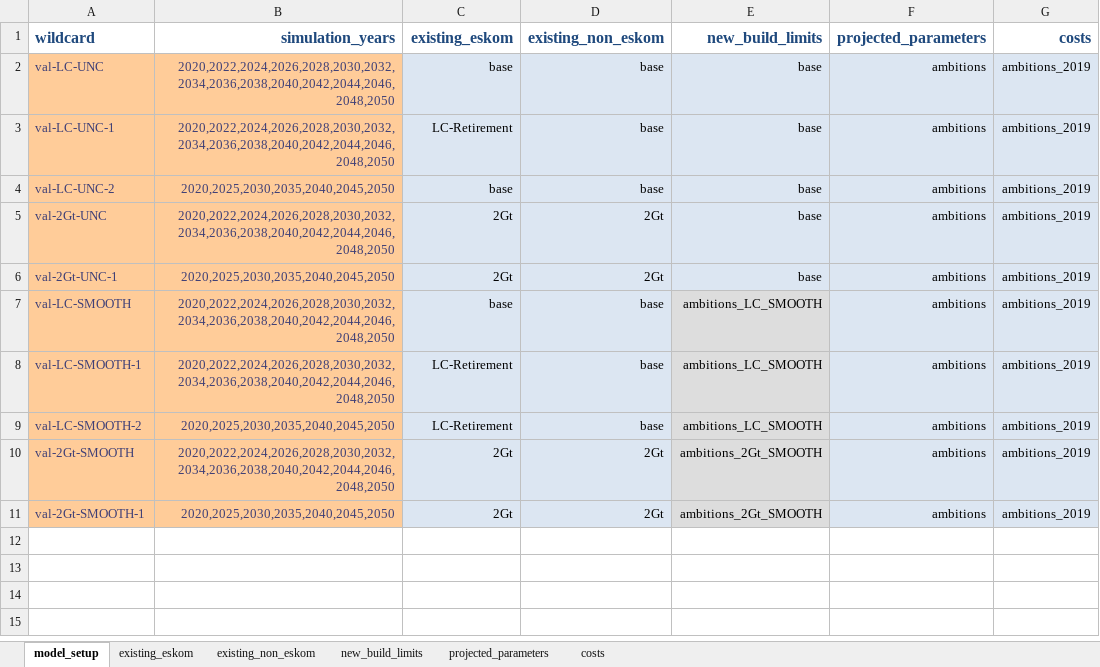
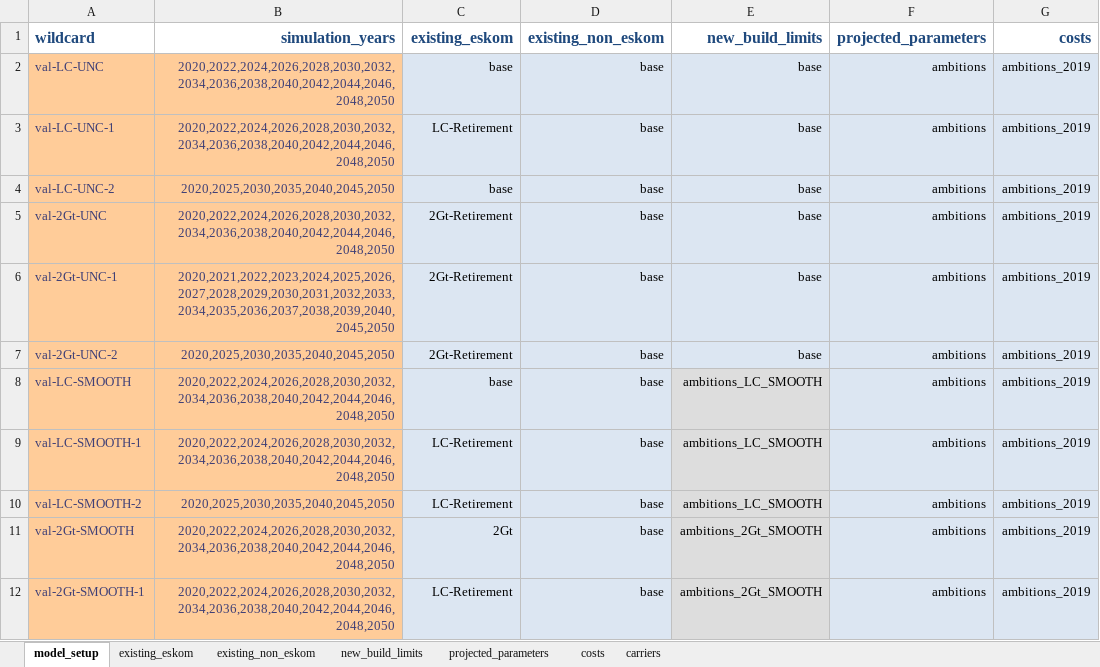
Before and after one commit to agma0/pypsa-rsa, an Excel workbook: model_file.xlsx, sheet model_setup, drawn as a sheet; values as stored, in another font and other column widths than the file's, no borders; addresses are those after the commit; the diff names each change by its address in the sheet, - before the commit and + after, or states it on an @@ line.

```diff
--- a/model_file.xlsx (sheet model_setup)
+++ b/model_file.xlsx (sheet model_setup)
+sheet tab: carriers
-C5:C6 (existing_eskom): 2Gt
+C5:C6 (existing_eskom): 2Gt-Retirement
-D5:D6 (existing_non_eskom): 2Gt
+D5:D6 (existing_non_eskom): base
-B6 (simulation_years): 2020,2025,2030,2035,2040,2045,2050
+B6 (simulation_years): 2020,2021,2022,2023,2024,2025,2026,2027,2028,2029,2030,2031,2032,2033,2034,2035,2036,2037,2038,2039,2040,2045,2050
+row 7: val-2Gt-UNC-2 | 2020,2025,2030,2035,2040,2045,2050 | 2Gt-Retirement | base | base | ambitions | ambitions_2019
-D11:D12 (existing_non_eskom): 2Gt
+D11:D12 (existing_non_eskom): base
-B12 (simulation_years): 2020,2025,2030,2035,2040,2045,2050
+B12 (simulation_years): 2020,2022,2024,2026,2028,2030,2032,2034,2036,2038,2040,2042,2044,2046,2048,2050
-C12 (existing_eskom): 2Gt
+C12 (existing_eskom): LC-Retirement
```
Also changed, not shown: sheet existing_non_eskom, sheet existing_eskom, sheet costs, sheet projected_parameters, sheet new_build_limits, formulas that keep their value, hidden cells, data/ambitions_validation.xlsx, data/num_lines_earth.xlsx, 18 other files.
